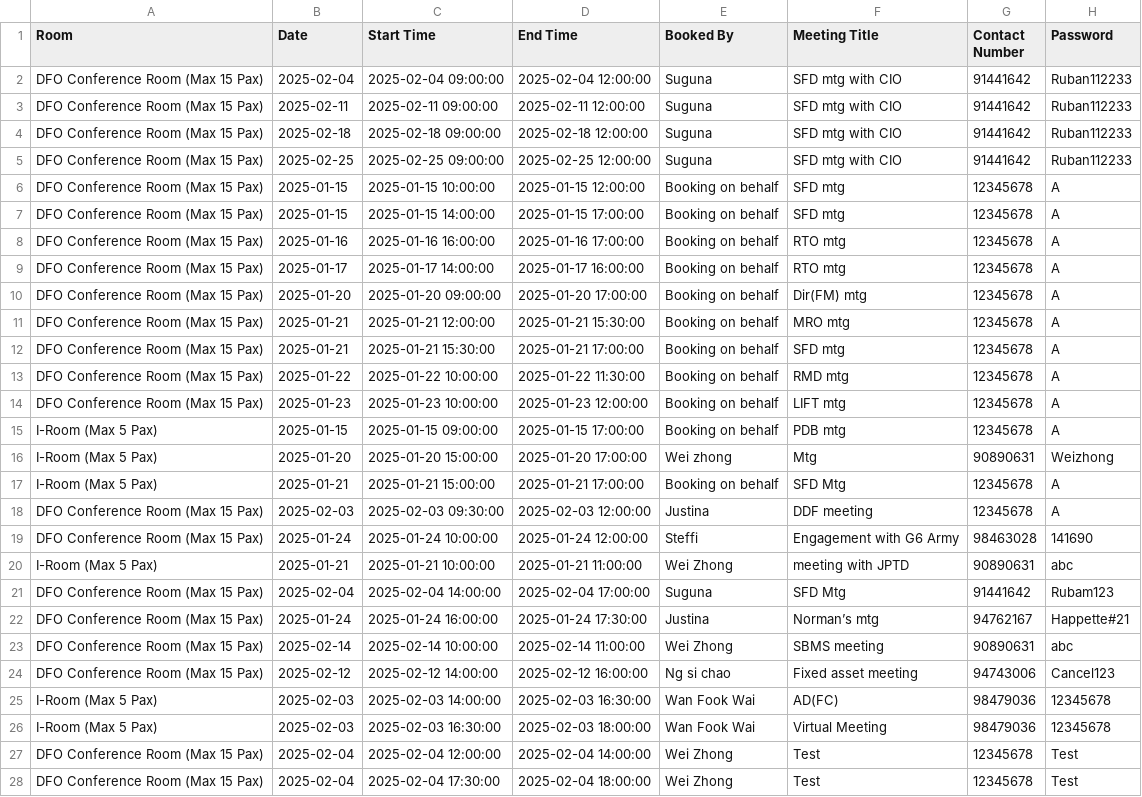
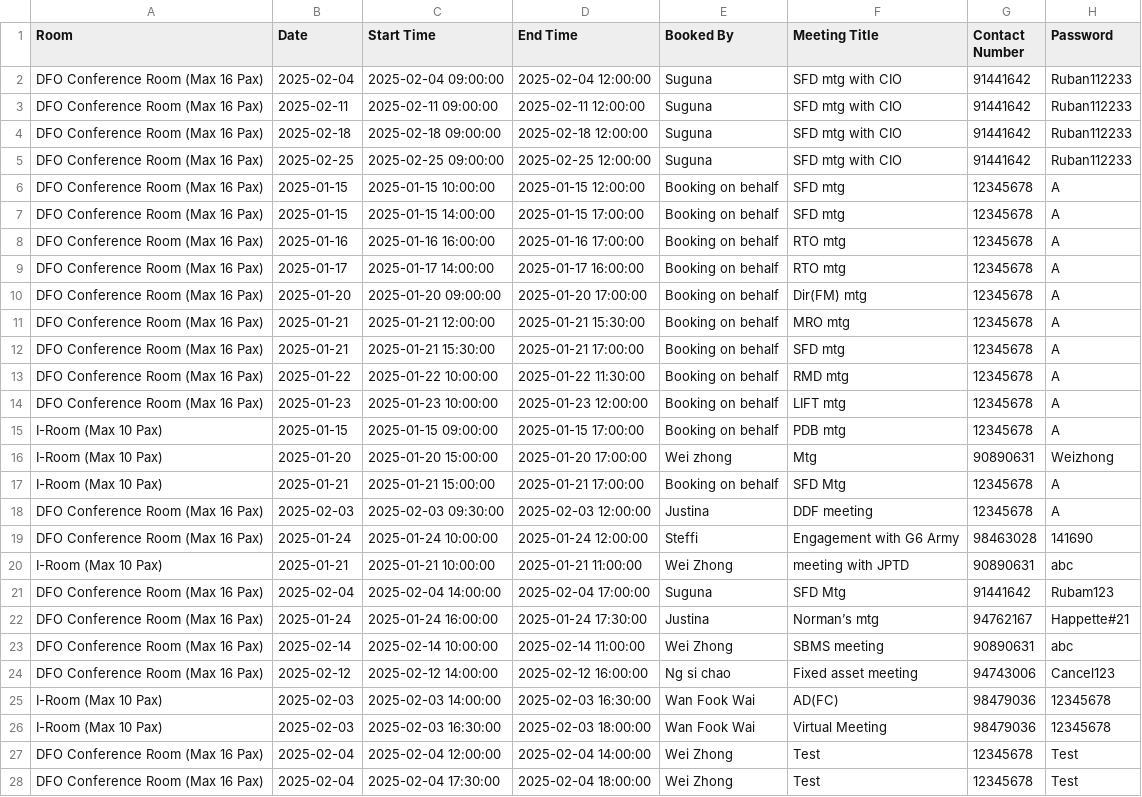
Before and after one commit to LimWeiZhong/Booking-Application, a CSV file: bookings.csv, drawn as a sheet; only a part is shown; the diff covers the shown part only; the diff names each change by its address in the sheet, - before the commit and + after, or states it on an @@ line.

```diff
--- a/bookings.csv
+++ b/bookings.csv
-A2:A14 (Room): DFO Conference Room (Max 15 Pax)
+A2:A14 (Room): DFO Conference Room (Max 16 Pax)
-A15:A17 (Room): I-Room (Max 5 Pax)
+A15:A17 (Room): I-Room (Max 10 Pax)
-A18:A19 (Room): DFO Conference Room (Max 15 Pax)
+A18:A19 (Room): DFO Conference Room (Max 16 Pax)
-A20 (Room): I-Room (Max 5 Pax)
+A20 (Room): I-Room (Max 10 Pax)
-A21:A24 (Room): DFO Conference Room (Max 15 Pax)
+A21:A24 (Room): DFO Conference Room (Max 16 Pax)
-A25:A26 (Room): I-Room (Max 5 Pax)
+A25:A26 (Room): I-Room (Max 10 Pax)
-A27:A28 (Room): DFO Conference Room (Max 15 Pax)
+A27:A28 (Room): DFO Conference Room (Max 16 Pax)
```
Also changed, not shown: 3 added rows and 37 edited cells elsewhere in this file, transaction_log.csv, 1 other file.
